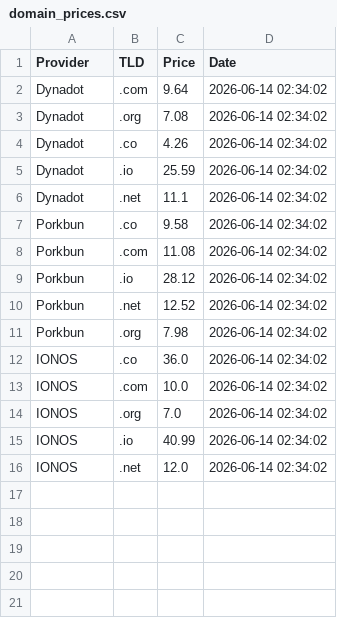
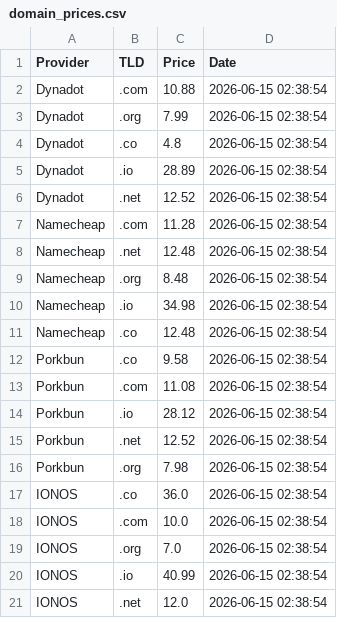
Before and after one commit to Enessceng/domain-price-monitor, a CSV file: domain_prices.csv, drawn as a sheet.

```diff
--- a/domain_prices.csv
+++ b/domain_prices.csv
@@ -1,16 +1,21 @@
 Provider,TLD,Price,Date
-Dynadot,.com,9.64,2026-06-14 02:34:02
-Dynadot,.org,7.08,2026-06-14 02:34:02
-Dynadot,.co,4.26,2026-06-14 02:34:02
-Dynadot,.io,25.59,2026-06-14 02:34:02
-Dynadot,.net,11.1,2026-06-14 02:34:02
-Porkbun,.co,9.58,2026-06-14 02:34:02
-Porkbun,.com,11.08,2026-06-14 02:34:02
-Porkbun,.io,28.12,2026-06-14 02:34:02
-Porkbun,.net,12.52,2026-06-14 02:34:02
-Porkbun,.org,7.98,2026-06-14 02:34:02
-IONOS,.co,36.0,2026-06-14 02:34:02
-IONOS,.com,10.0,2026-06-14 02:34:02
-IONOS,.org,7.0,2026-06-14 02:34:02
-IONOS,.io,40.99,2026-06-14 02:34:02
-IONOS,.net,12.0,2026-06-14 02:34:02
+Dynadot,.com,10.88,2026-06-15 02:38:54
+Dynadot,.org,7.99,2026-06-15 02:38:54
+Dynadot,.co,4.8,2026-06-15 02:38:54
+Dynadot,.io,28.89,2026-06-15 02:38:54
+Dynadot,.net,12.52,2026-06-15 02:38:54
+Namecheap,.com,11.28,2026-06-15 02:38:54
+Namecheap,.net,12.48,2026-06-15 02:38:54
+Namecheap,.org,8.48,2026-06-15 02:38:54
+Namecheap,.io,34.98,2026-06-15 02:38:54
+Namecheap,.co,12.48,2026-06-15 02:38:54
+Porkbun,.co,9.58,2026-06-15 02:38:54
+Porkbun,.com,11.08,2026-06-15 02:38:54
+Porkbun,.io,28.12,2026-06-15 02:38:54
+Porkbun,.net,12.52,2026-06-15 02:38:54
+Porkbun,.org,7.98,2026-06-15 02:38:54
+IONOS,.co,36.0,2026-06-15 02:38:54
+IONOS,.com,10.0,2026-06-15 02:38:54
+IONOS,.org,7.0,2026-06-15 02:38:54
+IONOS,.io,40.99,2026-06-15 02:38:54
+IONOS,.net,12.0,2026-06-15 02:38:54
```
